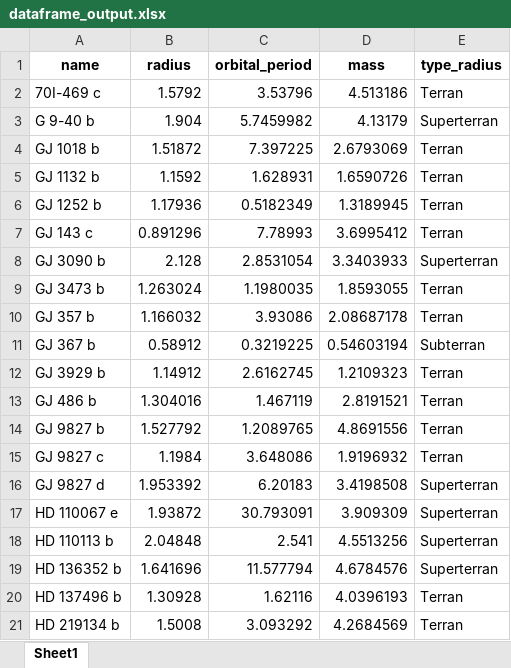
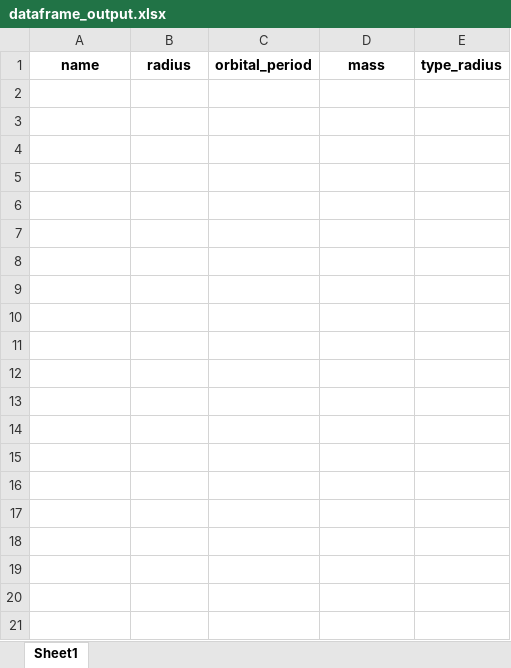
Before and after one commit to AutomationAlarcon/PRAC_VIS_DADES_EXOPLANETAS, an Excel workbook: dataframe_output.xlsx, sheet Sheet1, drawn as a sheet; only a part is shown; values as stored, in another font and other column widths than the file's, no borders; the diff covers the shown part only; the diff names each change by its address in the sheet, - before the commit and + after, or states it on an @@ line.

```diff
--- a/dataframe_output.xlsx (sheet Sheet1)
+++ b/dataframe_output.xlsx (sheet Sheet1)
-row 2: 70I-469 c | 1.5792 | 3.53796 | 4.513186 | Terran
-row 3: G 9-40 b | 1.904 | 5.7459982 | 4.13179 | Superterran
-row 4: GJ 1018 b | 1.51872 | 7.397225 | 2.6793069 | Terran
-row 5: GJ 1132 b | 1.1592 | 1.628931 | 1.6590726 | Terran
-row 6: GJ 1252 b | 1.17936 | 0.5182349 | 1.3189945 | Terran
-row 7: GJ 143 c | 0.891296 | 7.78993 | 3.6995412 | Terran
-row 8: GJ 3090 b | 2.128 | 2.8531054 | 3.3403933 | Superterran
-row 9: GJ 3473 b | 1.263024 | 1.1980035 | 1.8593055 | Terran
-row 10: GJ 357 b | 1.166032 | 3.93086 | 2.08687178 | Terran
-row 11: GJ 367 b | 0.58912 | 0.3219225 | 0.54603194 | Subterran
-row 12: GJ 3929 b | 1.14912 | 2.6162745 | 1.2109323 | Terran
-row 13: GJ 486 b | 1.304016 | 1.467119 | 2.8191521 | Terran
-row 14: GJ 9827 b | 1.527792 | 1.2089765 | 4.8691556 | Terran
-row 15: GJ 9827 c | 1.1984 | 3.648086 | 1.9196932 | Terran
-row 16: GJ 9827 d | 1.953392 | 6.20183 | 3.4198508 | Superterran
-row 17: HD 110067 e | 1.93872 | 30.793091 | 3.909309 | Superterran
-row 18: HD 110113 b | 2.04848 | 2.541 | 4.5513256 | Superterran
-row 19: HD 136352 b | 1.641696 | 11.577794 | 4.6784576 | Superterran
-row 20: HD 137496 b | 1.30928 | 1.62116 | 4.0396193 | Terran
-row 21: HD 219134 b | 1.5008 | 3.093292 | 4.2684569 | Terran
```
Also changed, not shown: 156 removed rows elsewhere in this sheet, 5 other files.
